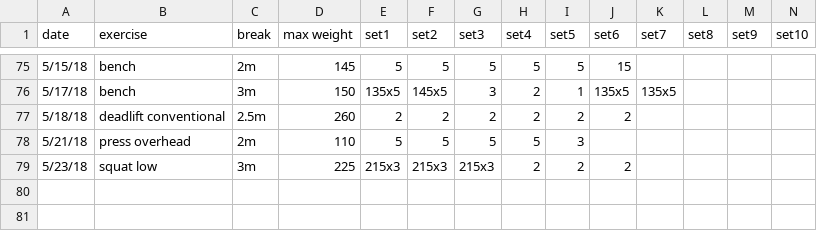
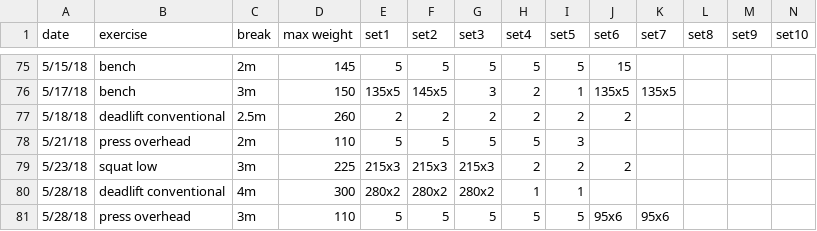
Before and after one commit to solenoid/exercise, a CSV file: 2018.csv, drawn as a sheet; only a part is shown, gaps mark what is left out; the diff names each change by its address in the sheet, - before the commit and + after, or states it on an @@ line.

Commit message:
missed both 300s on the first attempt and got it on the second attempt

```diff
--- a/2018.csv
+++ b/2018.csv
+row 80: 5/28/18 | deadlift conventional | 4m | 300 | 280x2 | 280x2 | 280x2 | 1 | 1
+row 81: 5/28/18 | press overhead | 3m | 110 | 5 | 5 | 5 | 5 | 5 | 95x6 | 95x6
```
